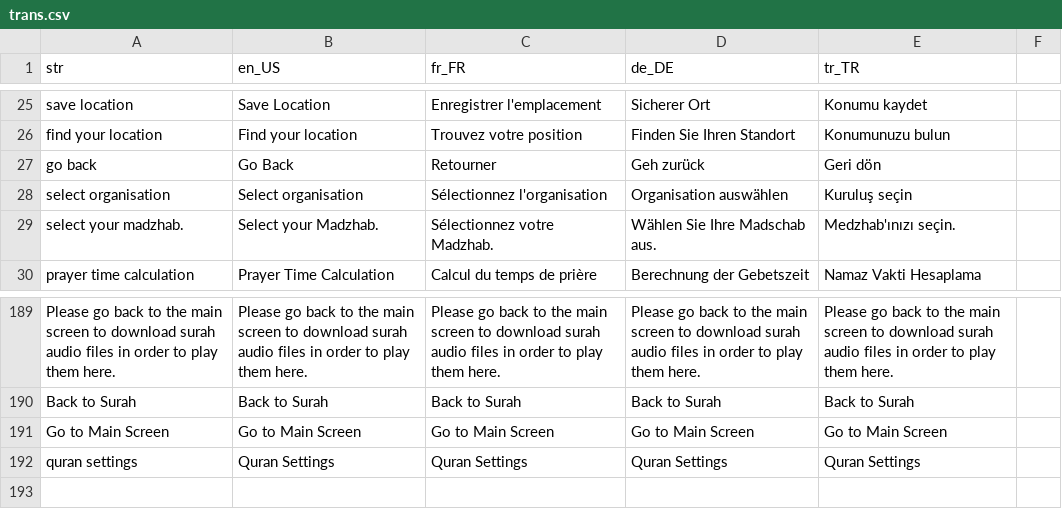
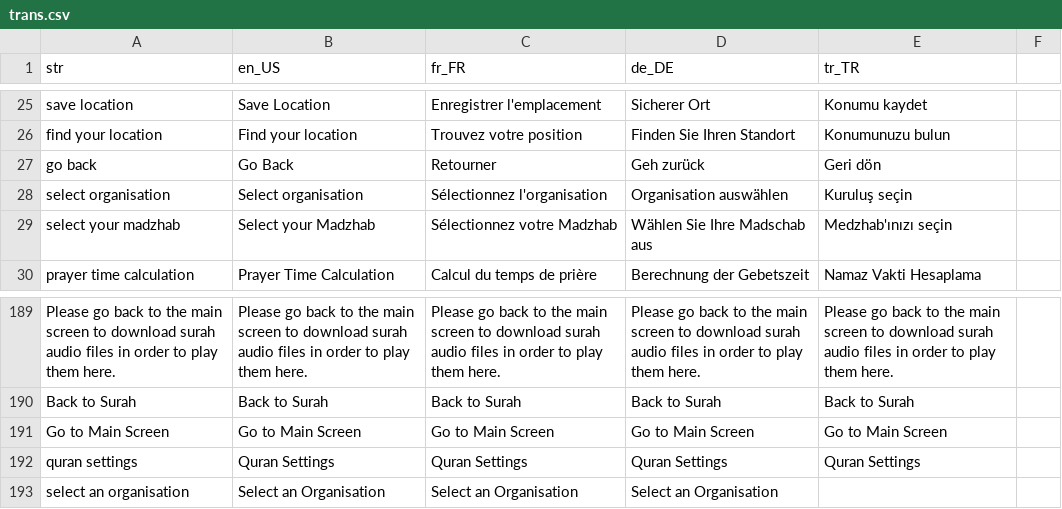
Before and after one commit to obadabaq/masjid-hub, a CSV file: assets/translations/trans.csv, drawn as a sheet; only a part is shown, gaps mark what is left out.

```diff
--- a/assets/translations/trans.csv
+++ b/assets/translations/trans.csv
@@ -28,3 +28,3 @@ go back,Go Back,Retourner,Geh zurück,Geri dön,
 select organisation,Select organisation,Sélectionnez l'organisation,Organisation auswählen,Kuruluş seçin,
-select your madzhab.,Select your Madzhab.,Sélectionnez votre Madzhab.,Wählen Sie Ihre Madschab aus.,Medzhab'ınızı seçin.,
+select your madzhab,Select your Madzhab,Sélectionnez votre Madzhab,Wählen Sie Ihre Madschab aus,Medzhab'ınızı seçin,
 prayer time calculation,Prayer Time Calculation,Calcul du temps de prière,Berechnung der Gebetszeit,Namaz Vakti Hesaplama,
@@ -192 +192,2 @@ Go to Main Screen,Go to Main Screen,Go to Main Screen,Go to Main Screen,Go to Ma
 quran settings,Quran Settings,Quran Settings,Quran Settings,Quran Settings,
+select an organisation,Select an Organisation,Select an Organisation,Select an Organisation,
```
Also changed, not shown: 10 other files.
